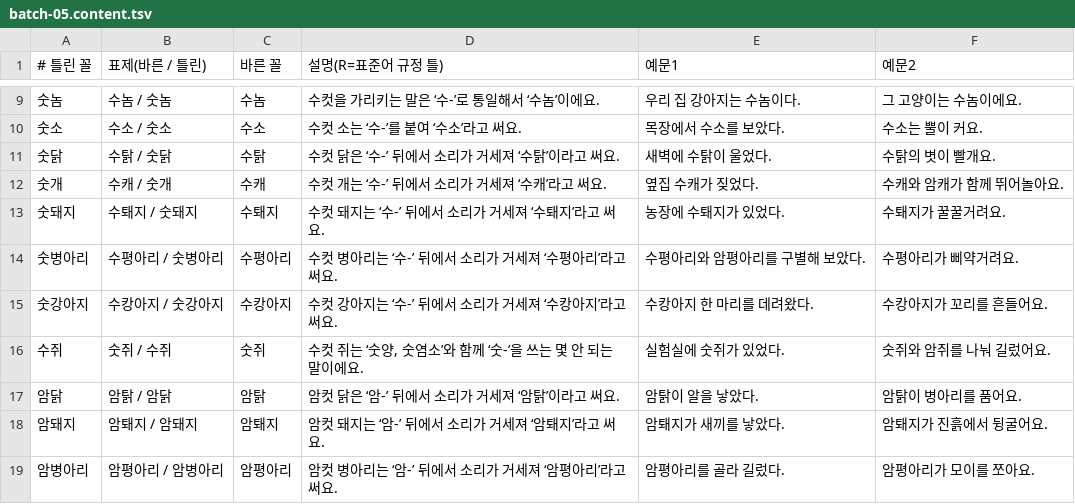
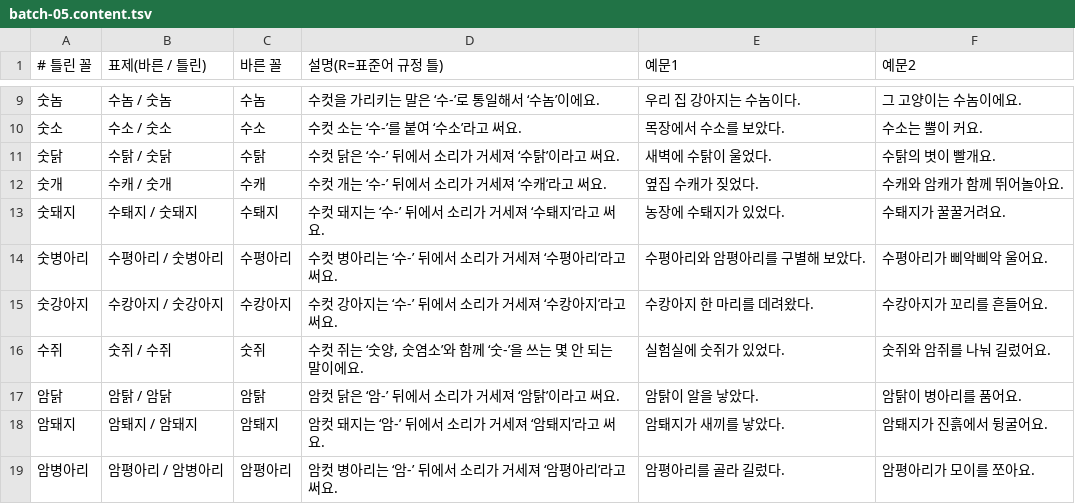
Before and after one commit to 01056649000yoo/vibe_agit, a TSV file: docs/spelling-expansion/batch-05.content.tsv, drawn as a sheet; only a part is shown, gaps mark what is left out.

```diff
--- a/docs/spelling-expansion/batch-05.content.tsv
+++ b/docs/spelling-expansion/batch-05.content.tsv
@@ -13,3 +13,3 @@
 숫돼지|수퇘지 / 숫돼지|수퇘지|수컷 돼지는 ‘수-’ 뒤에서 소리가 거세져 ‘수퇘지’라고 써요.|농장에 수퇘지가 있었다.|수퇘지가 꿀꿀거려요.
-숫병아리|수평아리 / 숫병아리|수평아리|수컷 병아리는 ‘수-’ 뒤에서 소리가 거세져 ‘수평아리’라고 써요.|수평아리와 암평아리를 구별해 보았다.|수평아리가 삐약거려요.
+숫병아리|수평아리 / 숫병아리|수평아리|수컷 병아리는 ‘수-’ 뒤에서 소리가 거세져 ‘수평아리’라고 써요.|수평아리와 암평아리를 구별해 보았다.|수평아리가 삐악삐악 울어요.
 숫강아지|수캉아지 / 숫강아지|수캉아지|수컷 강아지는 ‘수-’ 뒤에서 소리가 거세져 ‘수캉아지’라고 써요.|수캉아지 한 마리를 데려왔다.|수캉아지가 꼬리를 흔들어요.
```
Also changed, not shown: 17 other files.
